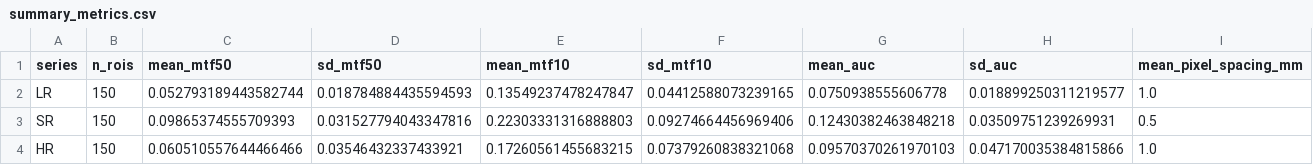
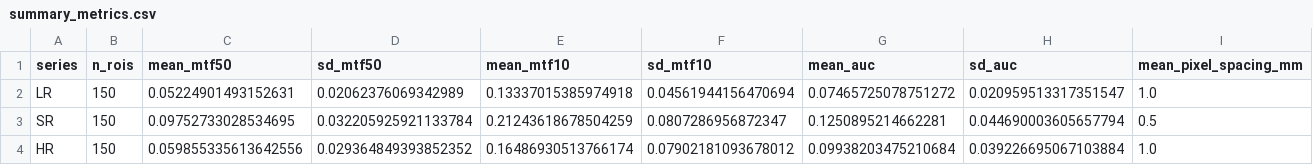
Before and after one commit to otoha1119/SpicaV2, a CSV file: results/summary_metrics.csv, drawn as a sheet; only a part is shown; the diff names each change by its address in the sheet, - before the commit and + after, or states it on an @@ line.

```diff
--- a/results/summary_metrics.csv
+++ b/results/summary_metrics.csv
-C2 (mean_mtf50): 0.052793189443582744
+C2 (mean_mtf50): 0.05224901493152631
-D2 (sd_mtf50): 0.018784884435594593
+D2 (sd_mtf50): 0.02062376069342989
-E2 (mean_mtf10): 0.13549237478247847
+E2 (mean_mtf10): 0.13337015385974918
-F2 (sd_mtf10): 0.04412588073239165
+F2 (sd_mtf10): 0.04561944156470694
-G2 (mean_auc): 0.0750938555606778
+G2 (mean_auc): 0.07465725078751272
-H2 (sd_auc): 0.018899250311219577
+H2 (sd_auc): 0.020959513317351547
-C3 (mean_mtf50): 0.09865374555709393
+C3 (mean_mtf50): 0.09752733028534695
-D3 (sd_mtf50): 0.031527794043347816
+D3 (sd_mtf50): 0.032205925921133784
-E3 (mean_mtf10): 0.22303331316888803
+E3 (mean_mtf10): 0.21243618678504259
-F3 (sd_mtf10): 0.09274664456969406
+F3 (sd_mtf10): 0.0807286956872347
-G3 (mean_auc): 0.12430382463848218
+G3 (mean_auc): 0.1250895214662281
-H3 (sd_auc): 0.03509751239269931
+H3 (sd_auc): 0.044690003605657794
-C4 (mean_mtf50): 0.060510557644466466
+C4 (mean_mtf50): 0.059855335613642556
-D4 (sd_mtf50): 0.03546432337433921
+D4 (sd_mtf50): 0.029364849393852352
-E4 (mean_mtf10): 0.17260561455683215
+E4 (mean_mtf10): 0.16486930513766174
-F4 (sd_mtf10): 0.07379260838321068
+F4 (sd_mtf10): 0.07902181093678012
-G4 (mean_auc): 0.09570370261970103
+G4 (mean_auc): 0.09938203475210684
-H4 (sd_auc): 0.047170035384815866
+H4 (sd_auc): 0.039226695067103884
```
Also changed, not shown: results/hr_roi_metrics.csv, results/lr_roi_metrics.csv, 2 other files.
